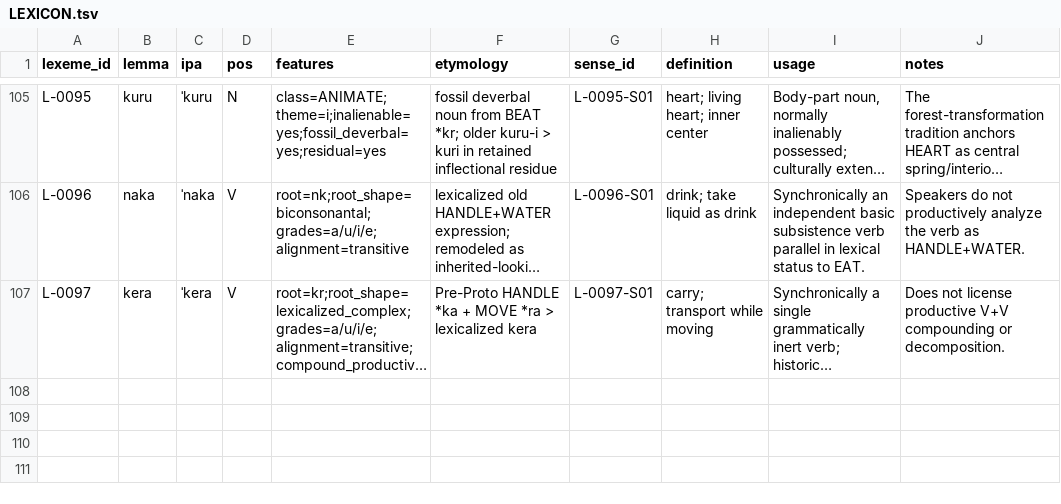
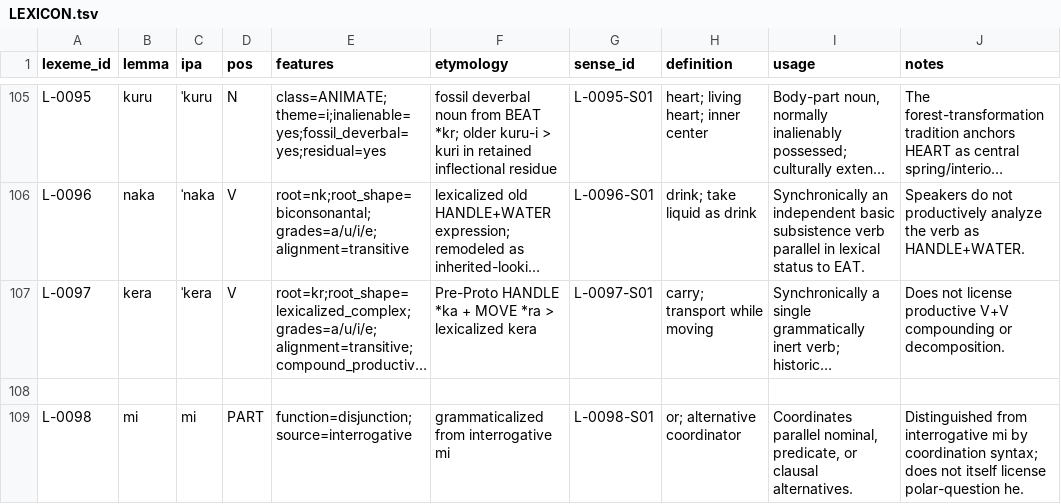
Before and after one commit to kaelschneider/protominitongue, a TSV file: LEXICON.tsv, drawn as a sheet; only a part is shown, gaps mark what is left out; long unchanged cells end in …; the diff names each change by its address in the sheet, - before the commit and + after, or states it on an @@ line.

Commit message:
Add interrogative-derived disjunction

```diff
--- a/LEXICON.tsv
+++ b/LEXICON.tsv
+row 108: (empty)
+row 109: L-0098 | mi | mi | PART | function=disjunction;source=interrogative | grammaticalized from interrogative mi | L-0098-S01 | or; alternative coordinator | Coordinates parallel nominal, predicate, or clausal alternatives. | Distinguished from interrogative mi by coordination syntax; does not itself license polar-question he.
```
